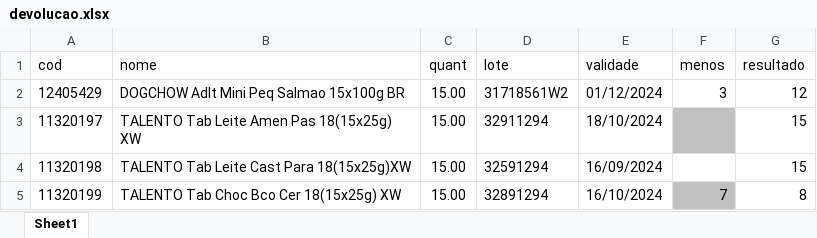
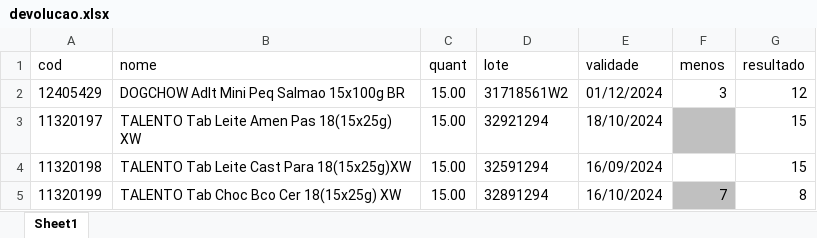
Before and after one commit to manoelribeiro2003/devolucao_automatic, an Excel workbook: devolucao.xlsx, sheet Sheet1, drawn as a sheet; only a part is shown; values as stored, in another font and other column widths than the file's, no borders; the diff names each change by its address in the sheet, - before the commit and + after, or states it on an @@ line.

```diff
--- a/devolucao.xlsx (sheet Sheet1)
+++ b/devolucao.xlsx (sheet Sheet1)
-D3 (lote): 32911294
+D3 (lote): 32921294
```
Also changed, not shown: 2 other files.
